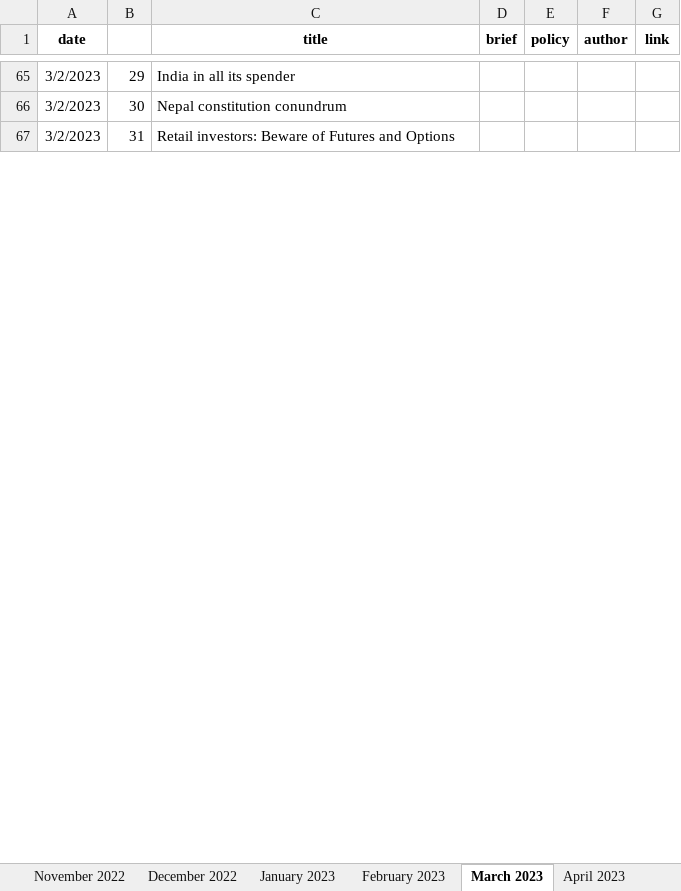
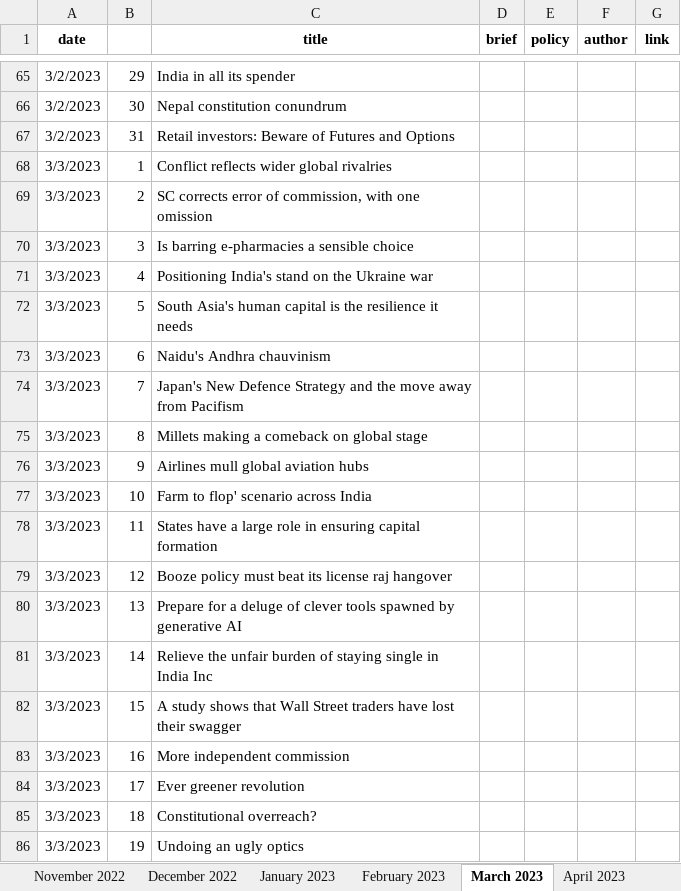
Before and after one commit to AnuMadav/rerite, an Excel workbook: policy.xlsx, sheet March 2023, drawn as a sheet; only a part is shown, gaps mark what is left out; values as stored, in another font and other column widths than the file's, no borders; the diff covers the shown part only; the diff names each change by its address in the sheet, - before the commit and + after, or states it on an @@ line.

```diff
--- a/policy.xlsx (sheet March 2023)
+++ b/policy.xlsx (sheet March 2023)
+row 68: 3/3/2023 | 1 | Conflict reflects wider global rivalries
+row 69: 3/3/2023 | 2 | SC corrects error of commission, with one omission
+row 70: 3/3/2023 | 3 | Is barring e-pharmacies a sensible choice
+row 71: 3/3/2023 | 4 | Positioning India's stand on the Ukraine war
+row 72: 3/3/2023 | 5 | South Asia's human capital is the resilience it needs
+row 73: 3/3/2023 | 6 | Naidu's Andhra chauvinism
+row 74: 3/3/2023 | 7 | Japan's New Defence Strategy and the move away from Pacifism
+row 75: 3/3/2023 | 8 | Millets making a comeback on global stage
+row 76: 3/3/2023 | 9 | Airlines mull global aviation hubs
+row 77: 3/3/2023 | 10 | Farm to flop' scenario across India
+row 78: 3/3/2023 | 11 | States have a large role in ensuring capital formation
+row 79: 3/3/2023 | 12 | Booze policy must beat its license raj hangover
+row 80: 3/3/2023 | 13 | Prepare for a deluge of clever tools spawned by generative AI
+row 81: 3/3/2023 | 14 | Relieve the unfair burden of staying single in India Inc
+row 82: 3/3/2023 | 15 | A study shows that Wall Street traders have lost their swagger
+row 83: 3/3/2023 | 16 | More independent commission
+row 84: 3/3/2023 | 17 | Ever greener revolution
+row 85: 3/3/2023 | 18 | Constitutional overreach?
+row 86: 3/3/2023 | 19 | Undoing an ugly optics
```
Also changed, not shown: 477 added rows and 2 edited cells elsewhere in this sheet, sheet April 2023, 1 other file.
